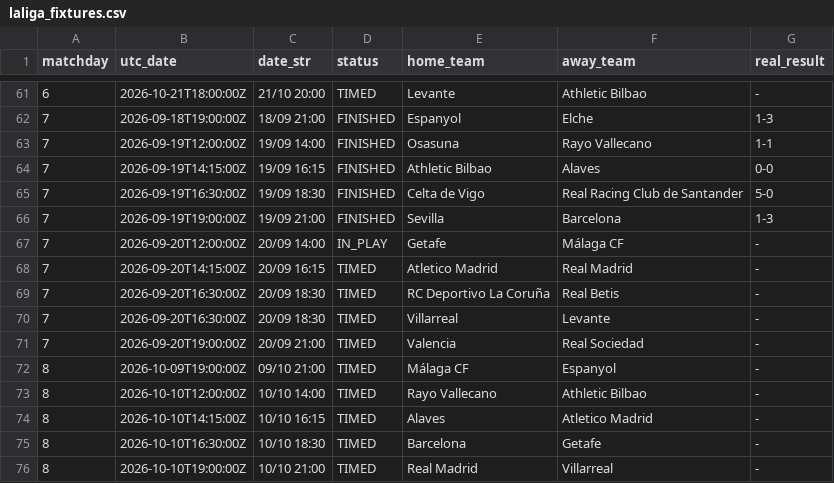
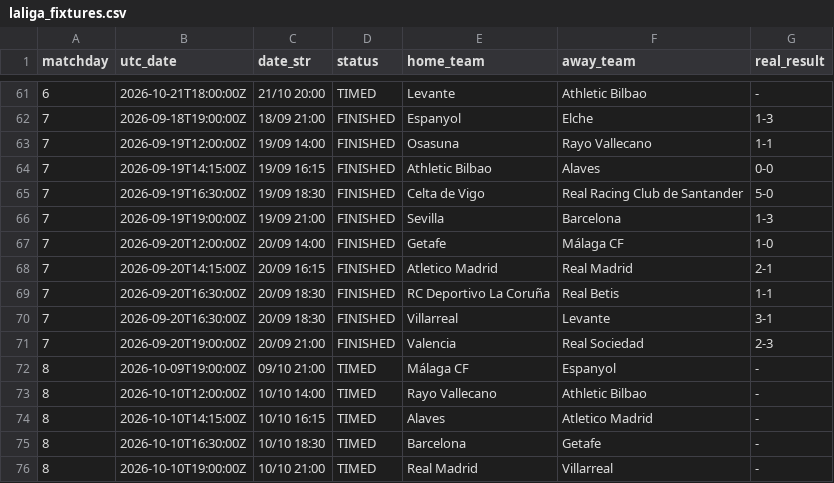
Before and after one commit to YerayPadial/laliga-predictor-ai, a CSV file: data/laliga_fixtures.csv, drawn as a sheet; only a part is shown, gaps mark what is left out.

```diff
--- a/data/laliga_fixtures.csv
+++ b/data/laliga_fixtures.csv
@@ -66,7 +66,7 @@ matchday,utc_date,date_str,status,home_team,away_team,real_result
 7,2026-09-19T19:00:00Z,19/09 21:00,FINISHED,Sevilla,Barcelona,1-3
-7,2026-09-20T12:00:00Z,20/09 14:00,IN_PLAY,Getafe,Málaga CF,-
-7,2026-09-20T14:15:00Z,20/09 16:15,TIMED,Atletico Madrid,Real Madrid,-
-7,2026-09-20T16:30:00Z,20/09 18:30,TIMED,RC Deportivo La Coruña,Real Betis,-
-7,2026-09-20T16:30:00Z,20/09 18:30,TIMED,Villarreal,Levante,-
-7,2026-09-20T19:00:00Z,20/09 21:00,TIMED,Valencia,Real Sociedad,-
+7,2026-09-20T12:00:00Z,20/09 14:00,FINISHED,Getafe,Málaga CF,1-0
+7,2026-09-20T14:15:00Z,20/09 16:15,FINISHED,Atletico Madrid,Real Madrid,2-1
+7,2026-09-20T16:30:00Z,20/09 18:30,FINISHED,RC Deportivo La Coruña,Real Betis,1-1
+7,2026-09-20T16:30:00Z,20/09 18:30,FINISHED,Villarreal,Levante,3-1
+7,2026-09-20T19:00:00Z,20/09 21:00,FINISHED,Valencia,Real Sociedad,2-3
 8,2026-10-09T19:00:00Z,09/10 21:00,TIMED,Málaga CF,Espanyol,-
```
